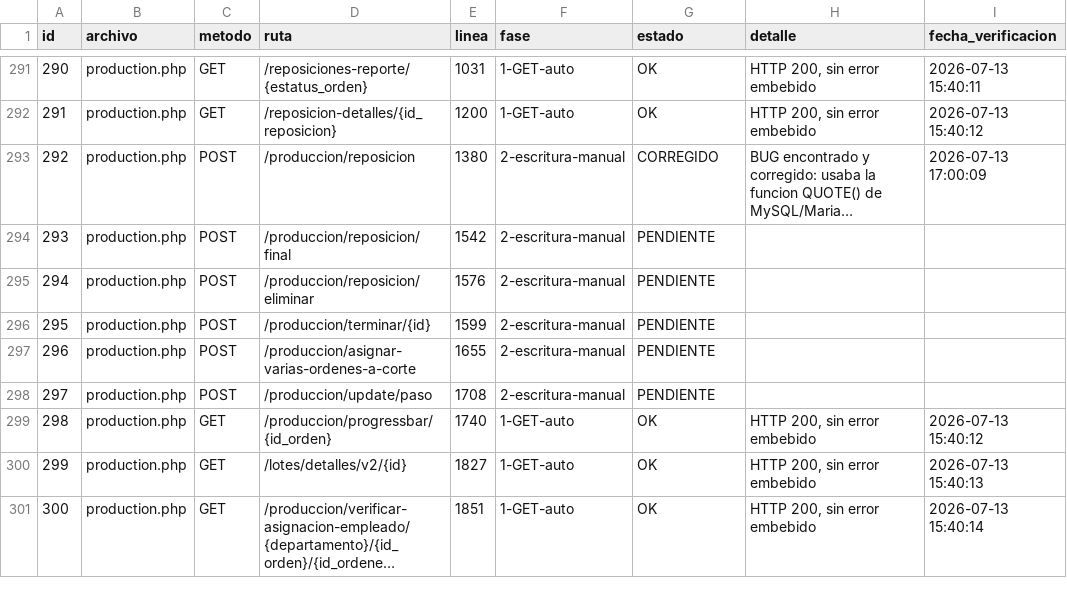
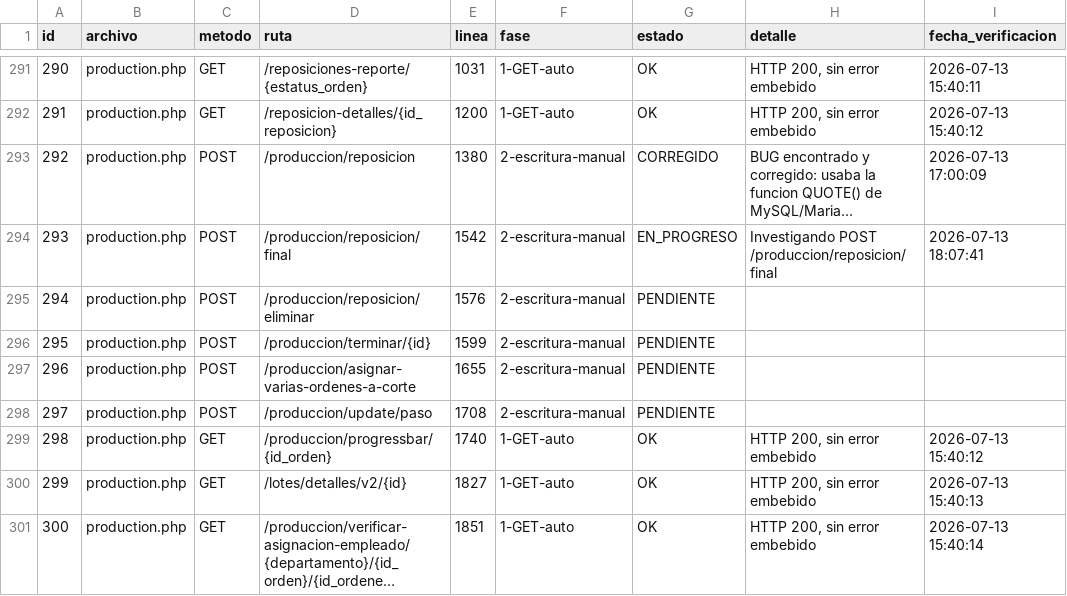
Before and after one commit to softzcar/ninesys-apidev, a CSV file: logs_gemini/verificacion_postgres/checklist_endpoints.csv, drawn as a sheet; only a part is shown, gaps mark what is left out; long unchanged cells end in …; the diff names each change by its address in the sheet, - before the commit and + after, or states it on an @@ line.

Commit message:
Fase 2: marcar id293 production.php POST /produccion/reposicion/final como EN_PROGRESO

```diff
--- a/logs_gemini/verificacion_postgres/checklist_endpoints.csv
+++ b/logs_gemini/verificacion_postgres/checklist_endpoints.csv
-G294 (estado): PENDIENTE
+G294 (estado): EN_PROGRESO
-H294 (detalle): (empty)
+H294 (detalle): Investigando POST /produccion/reposicion/final
-I294 (fecha_verificacion): (empty)
+I294 (fecha_verificacion): 2026-07-13 18:07:41
```
